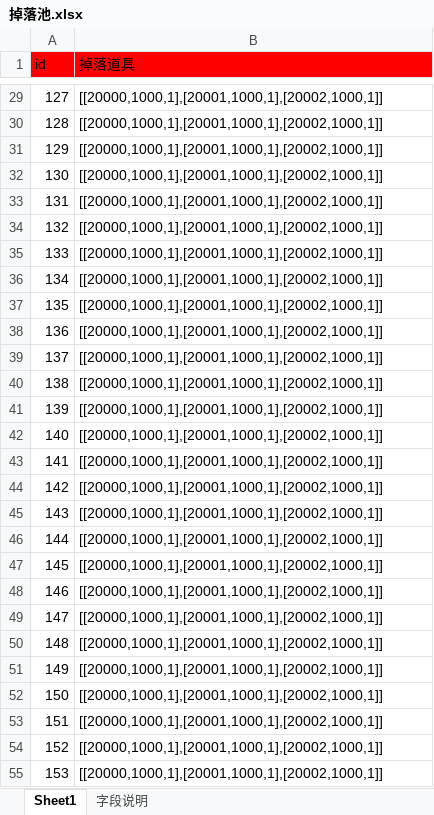
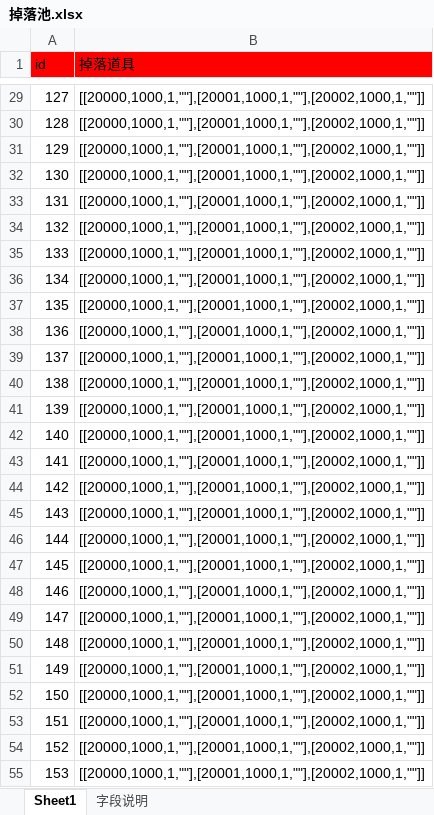
Before and after one commit to Klanly/BWM, an Excel workbook: doc/table/掉落池.xlsx, sheet Sheet1, drawn as a sheet; only a part is shown, gaps mark what is left out; values as stored, in another font and other column widths than the file's, no borders; the diff covers the shown part only; the diff names each change by its address in the sheet, - before the commit and + after, or states it on an @@ line.

```diff
--- a/doc/table/掉落池.xlsx (sheet Sheet1)
+++ b/doc/table/掉落池.xlsx (sheet Sheet1)
-B29:B55 (掉落道具): [[20000,1000,1],[20001,1000,1],[20002,1000,1]]
+B29:B55 (掉落道具): [[20000,1000,1,""],[20001,1000,1,""],[20002,1000,1,""]]
```
Also changed, not shown: 74 edited cells elsewhere in this sheet.
